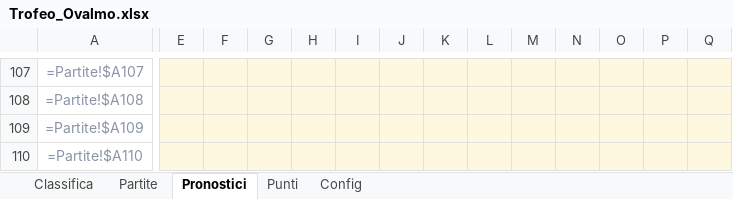
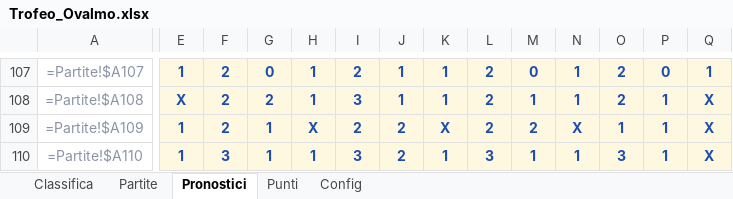
Before and after one commit to FedericoCimatti/ovalmo, an Excel workbook: docs/Trofeo_Ovalmo.xlsx, sheet Pronostici, drawn as a sheet; only a part is shown, gaps mark what is left out; values as stored, in another font and other column widths than the file's, no borders; formulas without a stored value are shown as written; the diff covers the shown part only; the diff names each change by its address in the sheet, - before the commit and + after, or states it on an @@ line.

```diff
--- a/docs/Trofeo_Ovalmo.xlsx (sheet Pronostici)
+++ b/docs/Trofeo_Ovalmo.xlsx (sheet Pronostici)
-E107: (empty)
+E107: 1
-F107:F109: (empty)
+F107:F109: 2
-G107: (empty)
+G107: 0
-H107:H108: (empty)
+H107:H108: 1
-I107: (empty)
+I107: 2
-J107:J108: (empty)
+J107:J108: 1
-K107:K108: (empty)
+K107:K108: 1
-L107:L109: (empty)
+L107:L109: 2
-M107: (empty)
+M107: 0
-N107:N108: (empty)
+N107:N108: 1
-O107:O108: (empty)
+O107:O108: 2
-P107: (empty)
+P107: 0
-Q107: (empty)
+Q107: 1
-E108: (empty)
+E108: X
-G108: (empty)
+G108: 2
-I108: (empty)
+I108: 3
-M108: (empty)
+M108: 1
-P108:P110: (empty)
+P108:P110: 1
-Q108:Q110: (empty)
+Q108:Q110: X
-E109:E110: (empty)
+E109:E110: 1
-G109:G110: (empty)
+G109:G110: 1
-H109: (empty)
+H109: X
-I109: (empty)
+I109: 2
-J109:J110: (empty)
+J109:J110: 2
-K109: (empty)
+K109: X
-M109: (empty)
+M109: 2
-N109: (empty)
+N109: X
-O109: (empty)
+O109: 1
-F110: (empty)
+F110: 3
-H110: (empty)
+H110: 1
-I110: (empty)
+I110: 3
-K110: (empty)
+K110: 1
-L110: (empty)
+L110: 3
-M110: (empty)
+M110: 1
-N110: (empty)
+N110: 1
-O110: (empty)
+O110: 3
```
Also changed, not shown: 98 edited cells elsewhere in this sheet, 3 other files.
